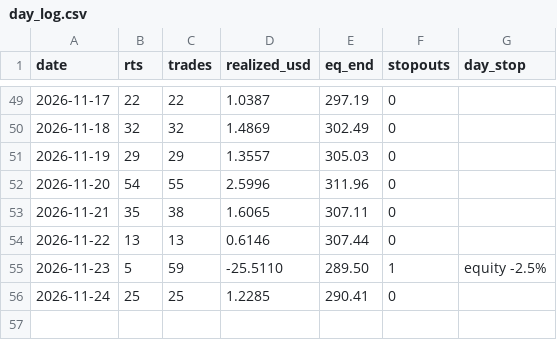
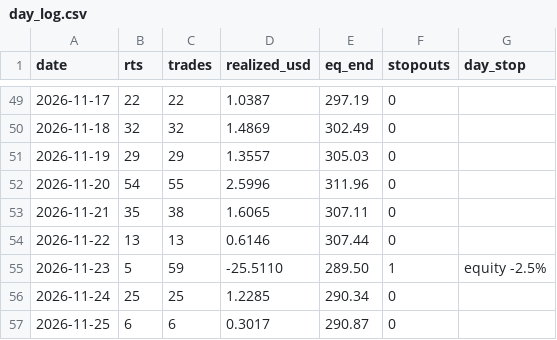
Before and after one commit to Fitrilv3526T/trendgrid, a CSV file: docs/data/day_log.csv, drawn as a sheet; only a part is shown, gaps mark what is left out.

```diff
--- a/docs/data/day_log.csv
+++ b/docs/data/day_log.csv
@@ -55,2 +55,3 @@ date,rts,trades,realized_usd,eq_end,stopouts,day_stop
 2026-11-23,5,59,-25.5110,289.50,1,"equity -2.5%"
-2026-11-24,25,25,1.2285,290.41,0,""
+2026-11-24,25,25,1.2285,290.34,0,""
+2026-11-25,6,6,0.3017,290.87,0,""
```
Also changed, not shown: docs/data/closed_trades.csv, 2 other files.
